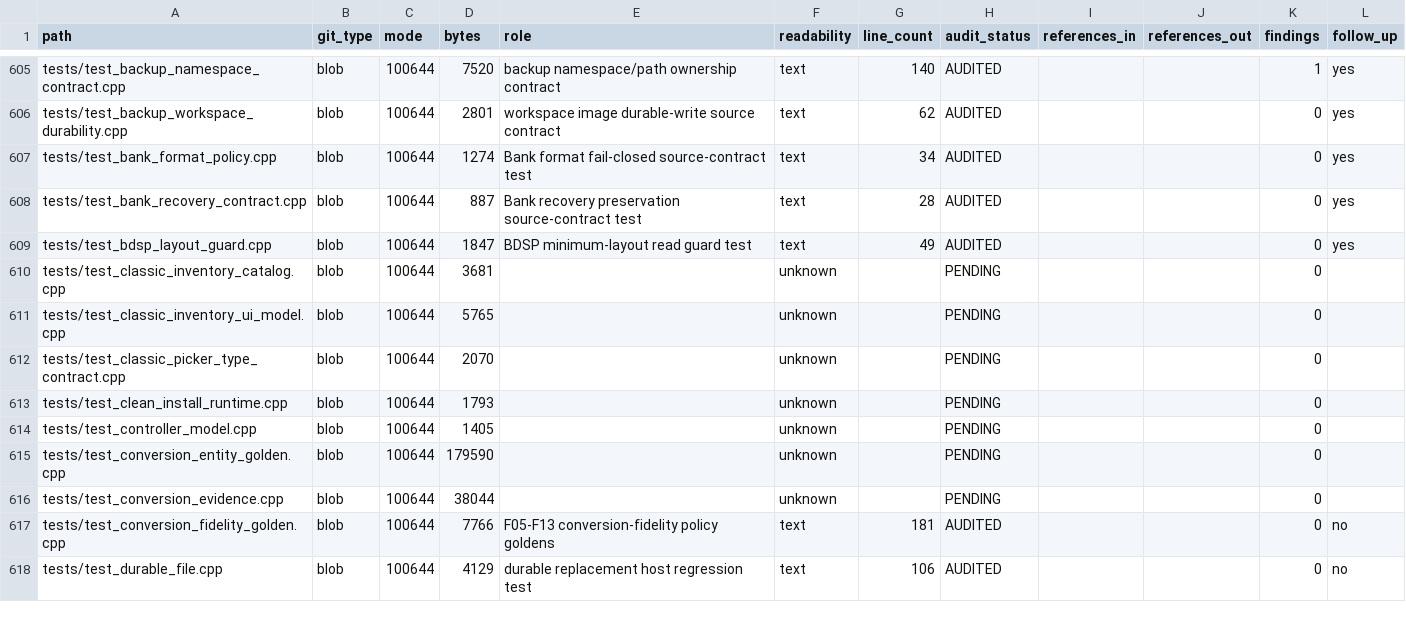
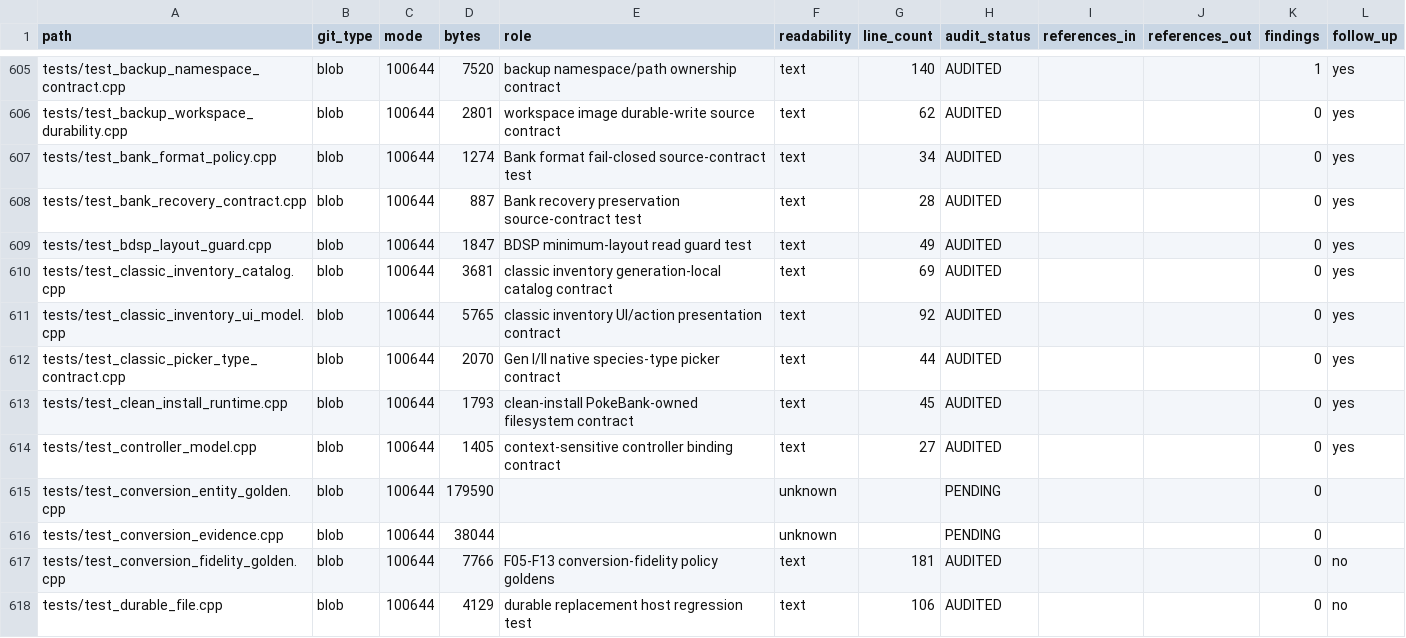
Before and after one commit to GlitchedZeus/PokeBank-NX, a TSV file: docs/FULL_REPOSITORY_AUDIT_LEDGER.tsv, drawn as a sheet; only a part is shown, gaps mark what is left out; the diff covers the shown part only.

Commit message:
audit: complete compact host-test tranche

```diff
--- a/docs/FULL_REPOSITORY_AUDIT_LEDGER.tsv
+++ b/docs/FULL_REPOSITORY_AUDIT_LEDGER.tsv
@@ -609,7 +609,7 @@ tests/test_bank_recovery_contract.cpp	blob	100644	887	Bank recovery preservation
 tests/test_bdsp_layout_guard.cpp	blob	100644	1847	BDSP minimum-layout read guard test	text	49	AUDITED			0	yes
-tests/test_classic_inventory_catalog.cpp	blob	100644	3681		unknown		PENDING			0	
-tests/test_classic_inventory_ui_model.cpp	blob	100644	5765		unknown		PENDING			0	
-tests/test_classic_picker_type_contract.cpp	blob	100644	2070		unknown		PENDING			0	
-tests/test_clean_install_runtime.cpp	blob	100644	1793		unknown		PENDING			0	
-tests/test_controller_model.cpp	blob	100644	1405		unknown		PENDING			0	
+tests/test_classic_inventory_catalog.cpp	blob	100644	3681	classic inventory generation-local catalog contract	text	69	AUDITED			0	yes
+tests/test_classic_inventory_ui_model.cpp	blob	100644	5765	classic inventory UI/action presentation contract	text	92	AUDITED			0	yes
+tests/test_classic_picker_type_contract.cpp	blob	100644	2070	Gen I/II native species-type picker contract	text	44	AUDITED			0	yes
+tests/test_clean_install_runtime.cpp	blob	100644	1793	clean-install PokeBank-owned filesystem contract	text	45	AUDITED			0	yes
+tests/test_controller_model.cpp	blob	100644	1405	context-sensitive controller binding contract	text	27	AUDITED			0	yes
 tests/test_conversion_entity_golden.cpp	blob	100644	179590		unknown		PENDING			0	
```
Also changed, not shown: 25 edited cells elsewhere in this file.
